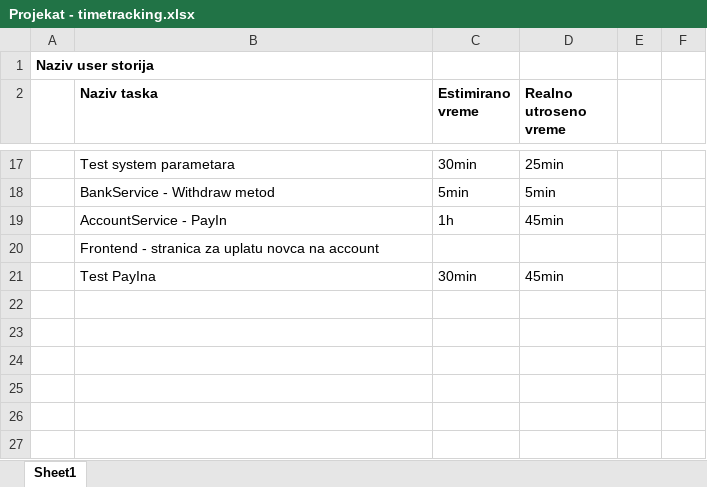
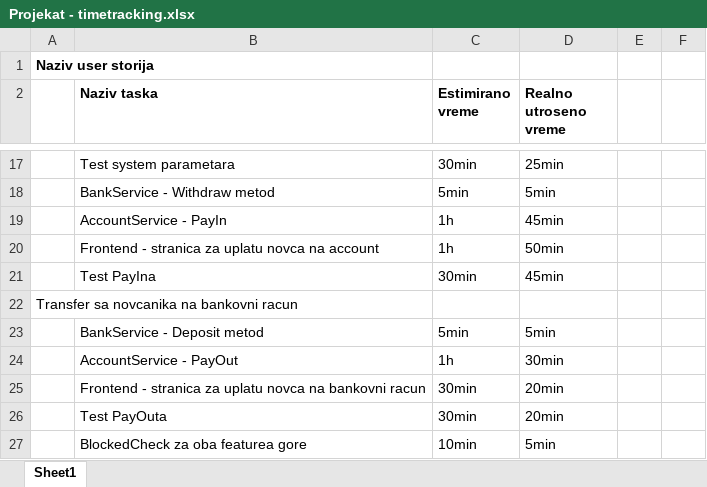
Before and after one commit to bd-infg/MoneyTransferApp, an Excel workbook: Projekat - timetracking.xlsx, sheet Sheet1, drawn as a sheet; only a part is shown, gaps mark what is left out; values as stored, in another font and other column widths than the file's, no borders; the diff names each change by its address in the sheet, - before the commit and + after, or states it on an @@ line.

```diff
--- a/Projekat - timetracking.xlsx (sheet Sheet1)
+++ b/Projekat - timetracking.xlsx (sheet Sheet1)
-C20 (Estimirano vreme): (empty)
+C20 (Estimirano vreme): 1h
-D20 (Realno utroseno vreme): (empty)
+D20 (Realno utroseno vreme): 50min
+row 22: Transfer sa novcanika na bankovni racun
+row 23:  | BankService - Deposit metod | 5min | 5min
+row 24:  | AccountService - PayOut | 1h | 30min
+row 25:  | Frontend - stranica za uplatu novca na bankovni racun | 30min | 20min
+row 26:  | Test PayOuta | 30min | 20min
+row 27:  | BlockedCheck za oba featurea gore | 10min | 5min
```
Also changed, not shown: 7 other files.
